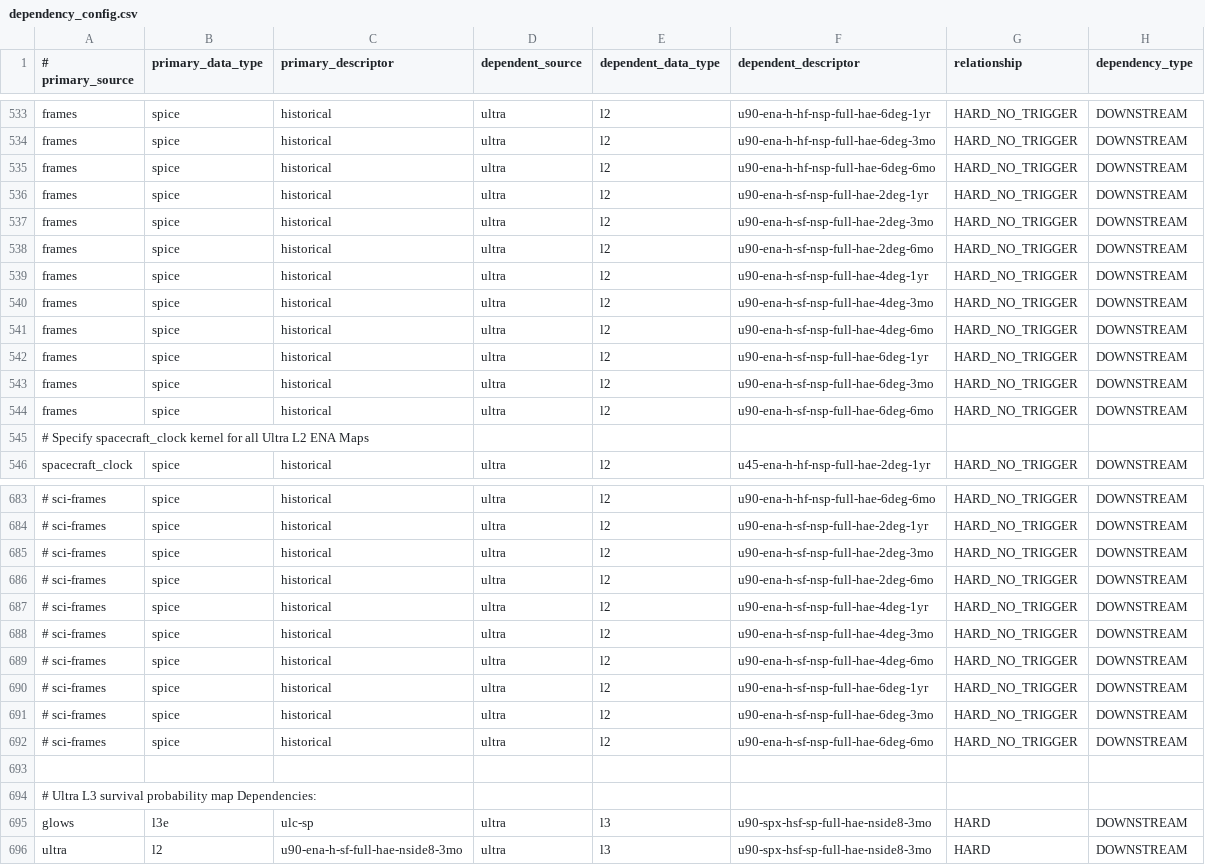
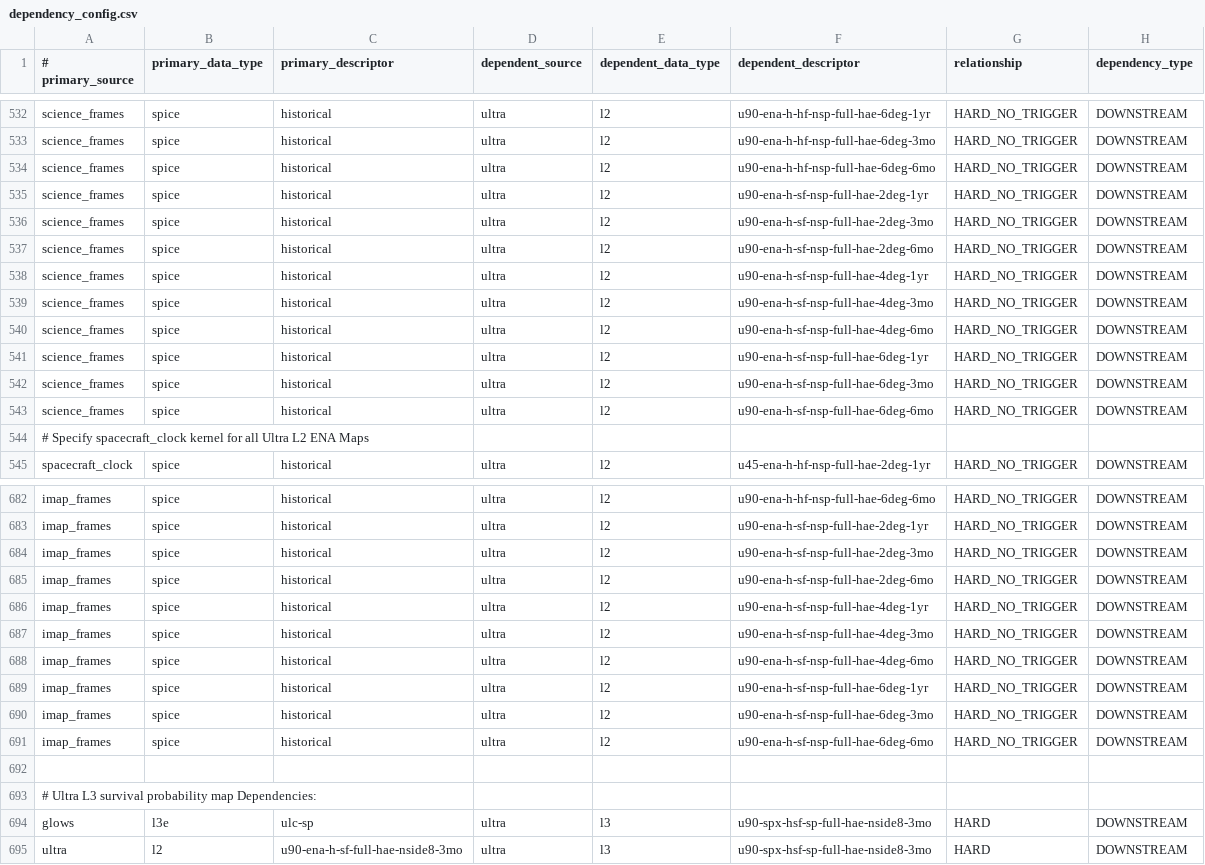
Before and after one commit to laspsandoval/sds-data-manager, a CSV file: sds_data_manager/lambda_code/SDSCode/pipeline_lambdas/dependency_config.csv, drawn as a sheet; only a part is shown, gaps mark what is left out; addresses are those after the commit; the diff covers the shown part only; the diff names each change by its address in the sheet, - before the commit and + after, or states it on an @@ line.

Commit message:
set dependence of imap and science frames

```diff
--- a/sds_data_manager/lambda_code/SDSCode/pipeline_lambdas/dependency_config.csv
+++ b/sds_data_manager/lambda_code/SDSCode/pipeline_lambdas/dependency_config.csv
-A532:A543 (# primary_source): frames
+A532:A543 (# primary_source): science_frames
-A682:A691 (# primary_source): # sci-frames
+A682:A691 (# primary_source): imap_frames
```
Also changed, not shown: 1 removed row and 54 edited cells elsewhere in this file.
